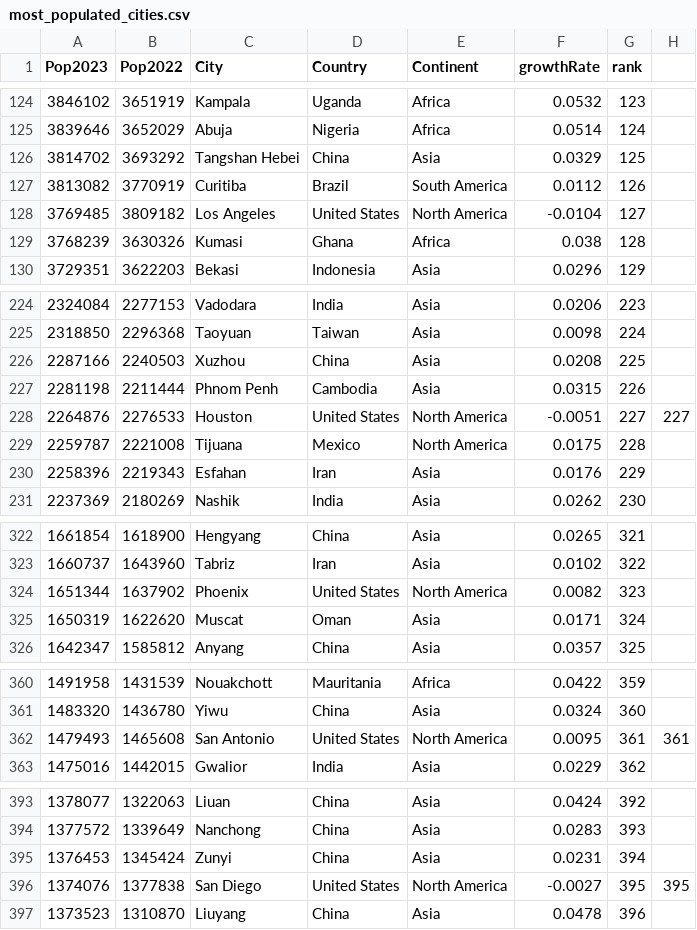
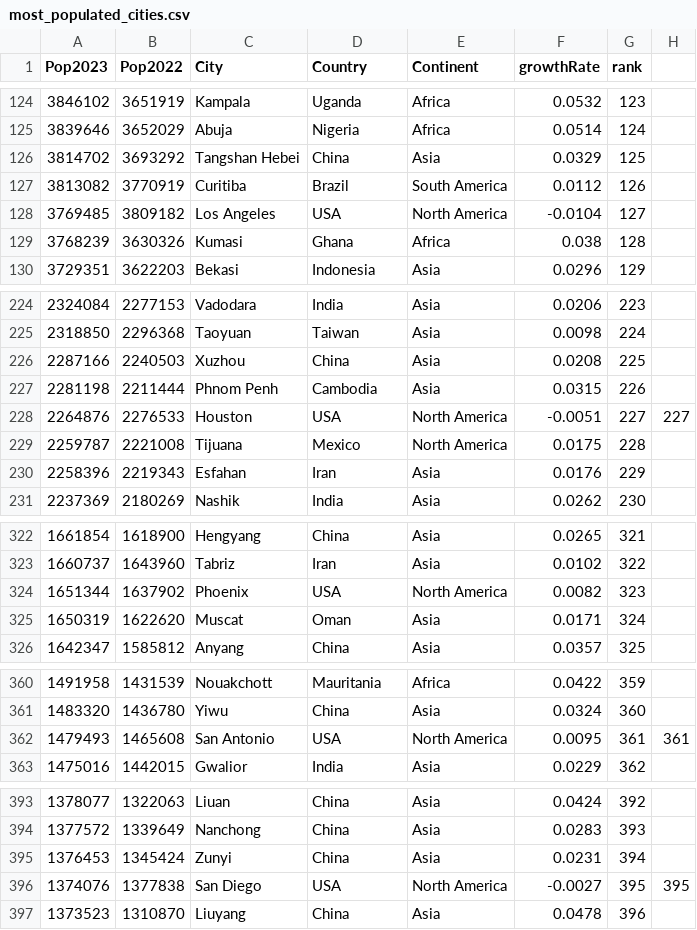
Before and after one commit to serious-pavel/most_populated_cities, a CSV file: mpc_common/data_files/most_populated_cities.csv, drawn as a sheet; only a part is shown, gaps mark what is left out; the diff covers the shown part only.

Commit message:
change country names in the cities population source for consistency

```diff
--- a/mpc_common/data_files/most_populated_cities.csv
+++ b/mpc_common/data_files/most_populated_cities.csv
@@ -127,3 +127,3 @@ Pop2023,Pop2022,City,Country,Continent,growthRate,rank,
 3813082,3770919,Curitiba,Brazil,South America,0.0112,126,
-3769485,3809182,Los Angeles,United States,North America,-0.0104,127,
+3769485,3809182,Los Angeles,USA,North America,-0.0104,127,
 3768239,3630326,Kumasi,Ghana,Africa,0.038,128,
@@ -227,3 +227,3 @@ Pop2023,Pop2022,City,Country,Continent,growthRate,rank,
 2281198,2211444,Phnom Penh,Cambodia,Asia,0.0315,226,
-2264876,2276533,Houston,United States,North America,-0.0051,227,227
+2264876,2276533,Houston,USA,North America,-0.0051,227,227
 2259787,2221008,Tijuana,Mexico,North America,0.0175,228,
@@ -323,3 +323,3 @@ Pop2023,Pop2022,City,Country,Continent,growthRate,rank,
 1660737,1643960,Tabriz,Iran,Asia,0.0102,322,
-1651344,1637902,Phoenix,United States,North America,0.0082,323,
+1651344,1637902,Phoenix,USA,North America,0.0082,323,
 1650319,1622620,Muscat,Oman,Asia,0.0171,324,
@@ -361,3 +361,3 @@ Pop2023,Pop2022,City,Country,Continent,growthRate,rank,
 1483320,1436780,Yiwu,China,Asia,0.0324,360,
-1479493,1465608,San Antonio,United States,North America,0.0095,361,361
+1479493,1465608,San Antonio,USA,North America,0.0095,361,361
 1475016,1442015,Gwalior,India,Asia,0.0229,362,
@@ -395,3 +395,3 @@ Pop2023,Pop2022,City,Country,Continent,growthRate,rank,
 1376453,1345424,Zunyi,China,Asia,0.0231,394,
-1374076,1377838,San Diego,United States,North America,-0.0027,395,395
+1374076,1377838,San Diego,USA,North America,-0.0027,395,395
 1373523,1310870,Liuyang,China,Asia,0.0478,396,
```
Also changed, not shown: 13 edited cells elsewhere in this file.
